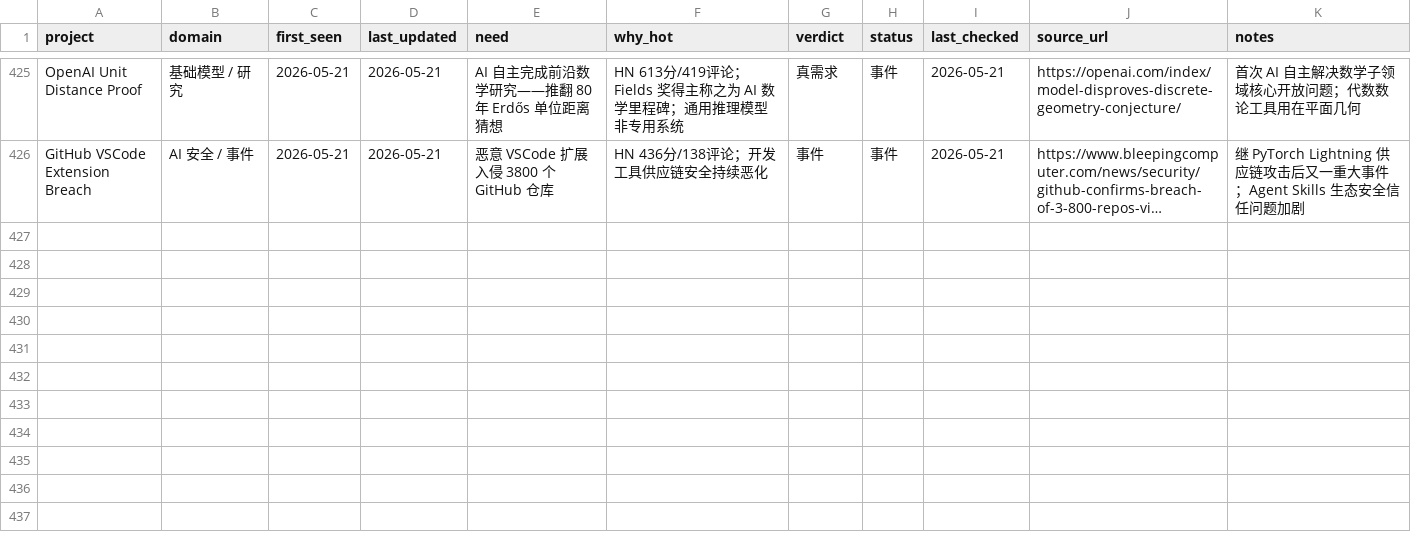
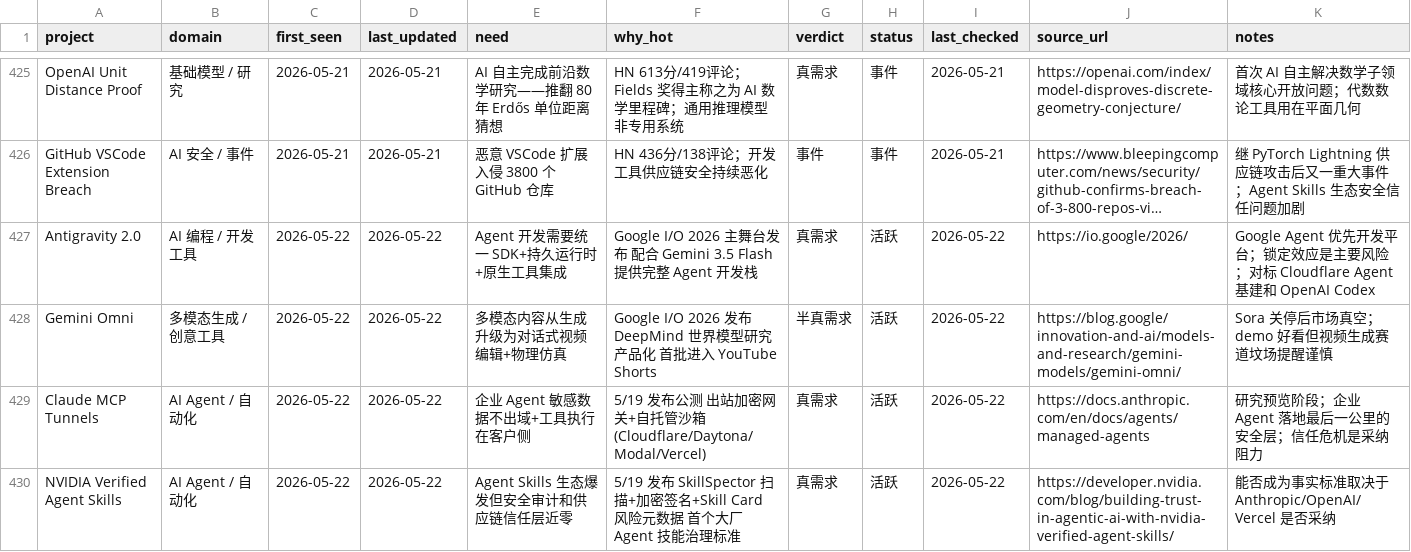
Before and after one commit to KuumaSan/AIProducts, a CSV file: tracking/ai-projects.csv, drawn as a sheet; only a part is shown, gaps mark what is left out; long unchanged cells end in …; the diff names each change by its address in the sheet, - before the commit and + after, or states it on an @@ line.

Commit message:
Daily AI tracker update 2026-05-22

```diff
--- a/tracking/ai-projects.csv
+++ b/tracking/ai-projects.csv
+row 427: Antigravity 2.0 | AI 编程 / 开发工具 | 2026-05-22 | 2026-05-22 | Agent 开发需要统一 SDK+持久运行时+原生工具集成 | Google I/O 2026 主舞台发布 配合 Gemini 3.5 Flash 提供完整 Agent 开发栈 | 真需求 | 活跃 | 2026-05-22 | https://io.google/2026/ | Google Agent 优先开发平台；锁定效应是主要风险；对标 Cloudflare Agent 基建和 OpenAI Codex
+row 428: Gemini Omni | 多模态生成 / 创意工具 | 2026-05-22 | 2026-05-22 | 多模态内容从生成升级为对话式视频编辑+物理仿真 | Google I/O 2026 发布 DeepMind 世界模型研究产品化 首批进入 YouTube Shorts | 半真需求 | 活跃 | 2026-05-22 | https://blog.google/innovation-and-ai/models-and-research/gemini-models/gemini-omni/ | Sora 关停后市场真空；demo 好看但视频生成赛道坟场提醒谨慎
+row 429: Claude MCP Tunnels | AI Agent / 自动化 | 2026-05-22 | 2026-05-22 | 企业 Agent 敏感数据不出域+工具执行在客户侧 | 5/19 发布公测 出站加密网关+自托管沙箱(Cloudflare/Daytona/Modal/Vercel) | 真需求 | 活跃 | 2026-05-22 | https://docs.anthropic.com/en/docs/agents/managed-agents | 研究预览阶段；企业 Agent 落地最后一公里的安全层；信任危机是采纳阻力
+row 430: NVIDIA Verified Agent Skills | AI Agent / 自动化 | 2026-05-22 | 2026-05-22 | Agent Skills 生态爆发但安全审计和供应链信任层近零 | 5/19 发布 SkillSpector 扫描+加密签名+Skill Card 风险元数据 首个大厂 Agent 技能治理标准 | 真需求 | 活跃 | 2026-05-22 | https://developer.nvidia.com/blog/building-trust-in-agentic-ai-with-nvidia-verified-agent-skills/ | 能否成为事实标准取决于 Anthropic/OpenAI/Vercel 是否采纳
```
